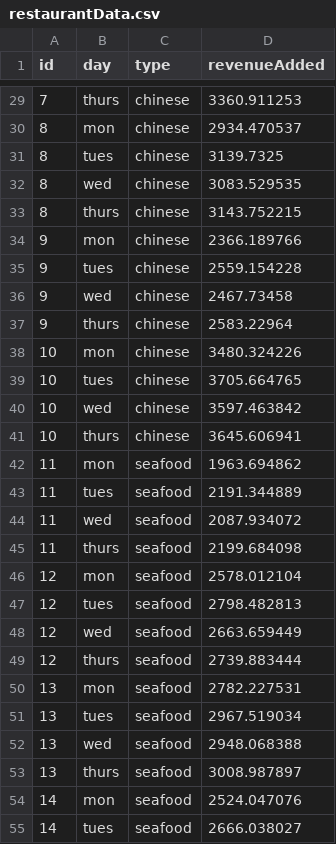
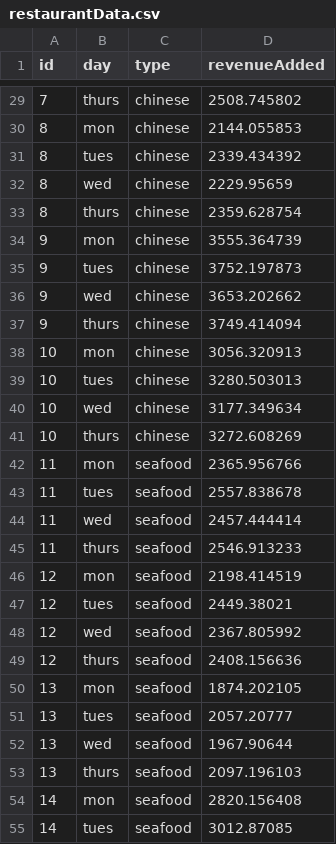
Before and after one commit to zjbranson/stat309fall2021, a CSV file: restaurantData.csv, drawn as a sheet; only a part is shown, gaps mark what is left out; the diff covers the shown part only.

```diff
--- a/restaurantData.csv
+++ b/restaurantData.csv
@@ -29,27 +29,27 @@ id,day,type,revenueAdded
-7,thurs,chinese,3360.911253
-8,mon,chinese,2934.470537
-8,tues,chinese,3139.7325
-8,wed,chinese,3083.529535
-8,thurs,chinese,3143.752215
-9,mon,chinese,2366.189766
-9,tues,chinese,2559.154228
-9,wed,chinese,2467.73458
-9,thurs,chinese,2583.22964
-10,mon,chinese,3480.324226
-10,tues,chinese,3705.664765
-10,wed,chinese,3597.463842
-10,thurs,chinese,3645.606941
-11,mon,seafood,1963.694862
-11,tues,seafood,2191.344889
-11,wed,seafood,2087.934072
-11,thurs,seafood,2199.684098
-12,mon,seafood,2578.012104
-12,tues,seafood,2798.482813
-12,wed,seafood,2663.659449
-12,thurs,seafood,2739.883444
-13,mon,seafood,2782.227531
-13,tues,seafood,2967.519034
-13,wed,seafood,2948.068388
-13,thurs,seafood,3008.987897
-14,mon,seafood,2524.047076
-14,tues,seafood,2666.038027
+7,thurs,chinese,2508.745802
+8,mon,chinese,2144.055853
+8,tues,chinese,2339.434392
+8,wed,chinese,2229.95659
+8,thurs,chinese,2359.628754
+9,mon,chinese,3555.364739
+9,tues,chinese,3752.197873
+9,wed,chinese,3653.202662
+9,thurs,chinese,3749.414094
+10,mon,chinese,3056.320913
+10,tues,chinese,3280.503013
+10,wed,chinese,3177.349634
+10,thurs,chinese,3272.608269
+11,mon,seafood,2365.956766
+11,tues,seafood,2557.838678
+11,wed,seafood,2457.444414
+11,thurs,seafood,2546.913233
+12,mon,seafood,2198.414519
+12,tues,seafood,2449.38021
+12,wed,seafood,2367.805992
+12,thurs,seafood,2408.156636
+13,mon,seafood,1874.202105
+13,tues,seafood,2057.20777
+13,wed,seafood,1967.90644
+13,thurs,seafood,2097.196103
+14,mon,seafood,2820.156408
+14,tues,seafood,3012.87085
```
Also changed, not shown: 53 edited cells elsewhere in this file.
